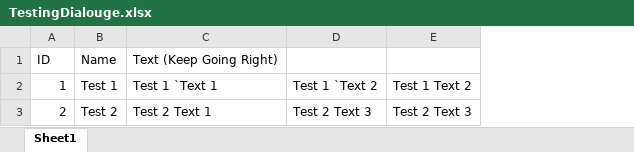
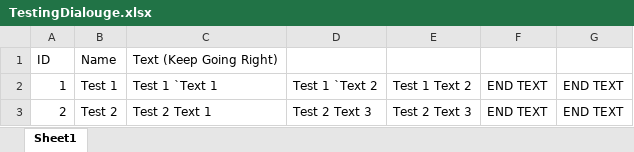
Before and after one commit to Ali-Sim/PhantomV_Action, an Excel workbook: Assets/Resources/CSVFiles/TestingDialouge.xlsx, sheet Sheet1, drawn as a sheet; values as stored, in another font and other column widths than the file's, no borders; the diff names each change by its address in the sheet, - before the commit and + after, or states it on an @@ line.

```diff
--- a/Assets/Resources/CSVFiles/TestingDialouge.xlsx (sheet Sheet1)
+++ b/Assets/Resources/CSVFiles/TestingDialouge.xlsx (sheet Sheet1)
+column F, rows 2-3: END TEXT | END TEXT
+column G, rows 2-3: END TEXT | END TEXT
```
Also changed, not shown: 8 other files.
